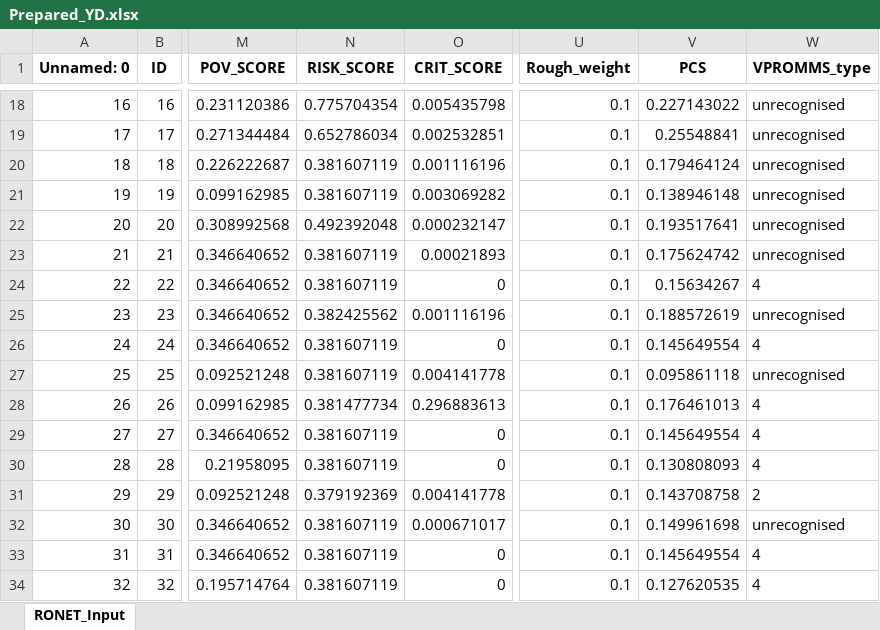
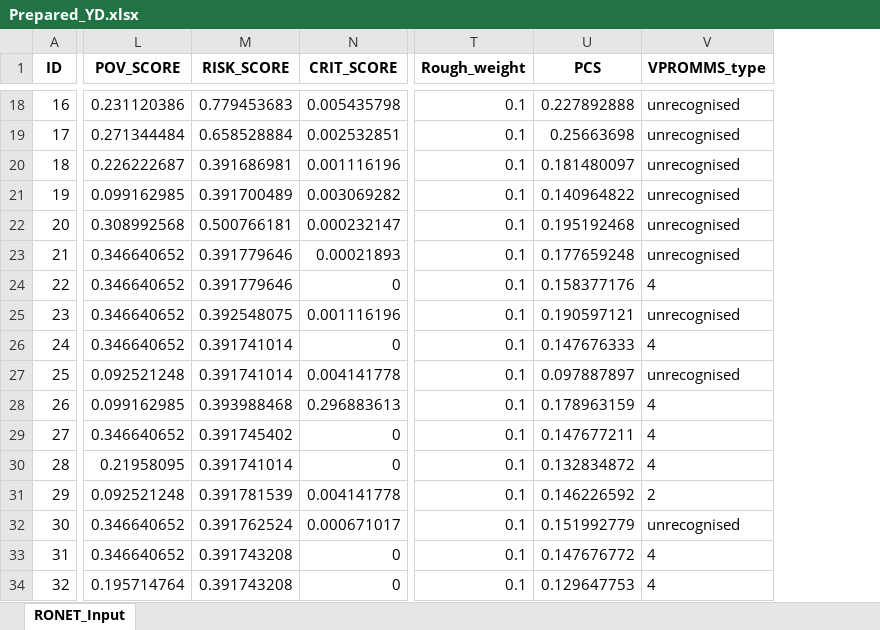
Before and after one commit to Charlesfox1/RoadLabPro_Utils, an Excel workbook: RONET/Prepared_YD.xlsx, sheet RONET_Input, drawn as a sheet; only a part is shown, gaps mark what is left out; values as stored, in another font and other column widths than the file's, no borders; removed rows and columns are numbered as before the commit, all else as after; the diff covers the shown part only; the diff names each change by its address in the sheet, - before the commit and + after, or states it on an @@ line.

```diff
--- a/RONET/Prepared_YD.xlsx (sheet RONET_Input)
+++ b/RONET/Prepared_YD.xlsx (sheet RONET_Input)
-column A (Unnamed: 0), rows 18-34: 16 | 17 | 18 | 19 | 20 | 21 | 22 | 23 | 24 | 25 | 26 | 27 | 28 | 29 | 30 | 31 | 32
-M18 (RISK_SCORE): 0.775704354
+M18 (RISK_SCORE): 0.779453683
-U18 (PCS): 0.227143022
+U18 (PCS): 0.227892888
-M19 (RISK_SCORE): 0.652786034
+M19 (RISK_SCORE): 0.658528884
-U19 (PCS): 0.25548841
+U19 (PCS): 0.25663698
-M20 (RISK_SCORE): 0.381607119
+M20 (RISK_SCORE): 0.391686981
-U20 (PCS): 0.179464124
+U20 (PCS): 0.181480097
-M21 (RISK_SCORE): 0.381607119
+M21 (RISK_SCORE): 0.391700489
-U21 (PCS): 0.138946148
+U21 (PCS): 0.140964822
-M22 (RISK_SCORE): 0.492392048
+M22 (RISK_SCORE): 0.500766181
-U22 (PCS): 0.193517641
+U22 (PCS): 0.195192468
-M23:M24 (RISK_SCORE): 0.381607119
+M23:M24 (RISK_SCORE): 0.391779646
-U23 (PCS): 0.175624742
+U23 (PCS): 0.177659248
-U24 (PCS): 0.15634267
+U24 (PCS): 0.158377176
-M25 (RISK_SCORE): 0.382425562
+M25 (RISK_SCORE): 0.392548075
-U25 (PCS): 0.188572619
+U25 (PCS): 0.190597121
-M26:M27 (RISK_SCORE): 0.381607119
+M26:M27 (RISK_SCORE): 0.391741014
-U26 (PCS): 0.145649554
+U26 (PCS): 0.147676333
-U27 (PCS): 0.095861118
+U27 (PCS): 0.097887897
-M28 (RISK_SCORE): 0.381477734
+M28 (RISK_SCORE): 0.393988468
-U28 (PCS): 0.176461013
+U28 (PCS): 0.178963159
-M29 (RISK_SCORE): 0.381607119
+M29 (RISK_SCORE): 0.391745402
-U29 (PCS): 0.145649554
+U29 (PCS): 0.147677211
-M30 (RISK_SCORE): 0.381607119
+M30 (RISK_SCORE): 0.391741014
-U30 (PCS): 0.130808093
+U30 (PCS): 0.132834872
-M31 (RISK_SCORE): 0.379192369
+M31 (RISK_SCORE): 0.391781539
-U31 (PCS): 0.143708758
+U31 (PCS): 0.146226592
-M32 (RISK_SCORE): 0.381607119
+M32 (RISK_SCORE): 0.391762524
-U32 (PCS): 0.149961698
+U32 (PCS): 0.151992779
-M33:M34 (RISK_SCORE): 0.381607119
+M33:M34 (RISK_SCORE): 0.391743208
-U33 (PCS): 0.145649554
+U33 (PCS): 0.147676772
-U34 (PCS): 0.127620535
+U34 (PCS): 0.129647753
```
Also changed, not shown: 444 edited cells elsewhere in this sheet, PCS/dashboard.xlsm, 23 other files.
